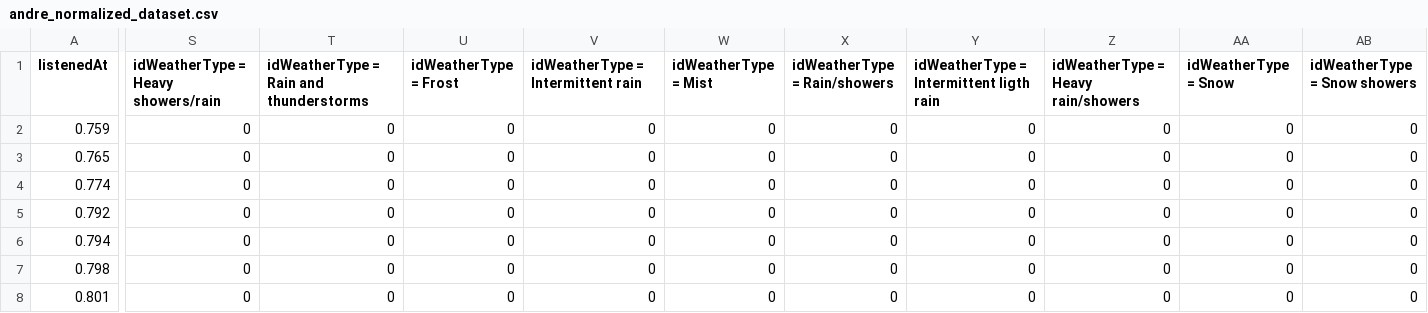
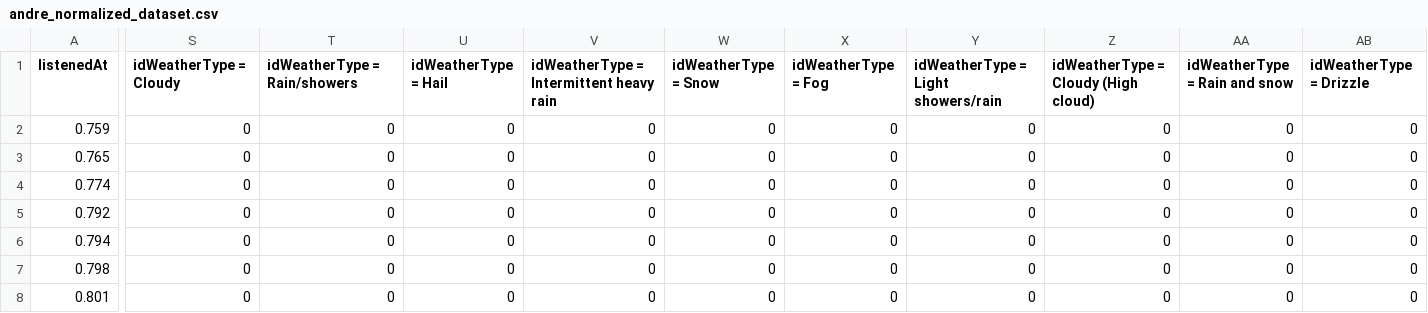
Before and after one commit to Yunikyon/FeelTuneAI, a CSV file: andre_normalized_dataset.csv, drawn as a sheet; only a part is shown, gaps mark what is left out; the diff covers the shown part only; the diff names each change by its address in the sheet, - before the commit and + after, or states it on an @@ line.

```diff
--- a/andre_normalized_dataset.csv
+++ b/andre_normalized_dataset.csv
-S1: idWeatherType = Heavy showers/rain
+S1: idWeatherType = Cloudy
-T1: idWeatherType = Rain and thunderstorms
+T1: idWeatherType = Rain/showers
-U1: idWeatherType = Frost
+U1: idWeatherType = Hail
-V1: idWeatherType = Intermittent rain
+V1: idWeatherType = Intermittent heavy rain
-W1: idWeatherType = Mist
+W1: idWeatherType = Snow
-X1: idWeatherType = Rain/showers
+X1: idWeatherType = Fog
-Y1: idWeatherType = Intermittent ligth rain
+Y1: idWeatherType = Light showers/rain
-Z1: idWeatherType = Heavy rain/showers
+Z1: idWeatherType = Cloudy (High cloud)
-AA1: idWeatherType = Snow
+AA1: idWeatherType = Rain and snow
-AB1: idWeatherType = Snow showers
+AB1: idWeatherType = Drizzle
```
Also changed, not shown: 19 edited cells elsewhere in this file, 4 other files.
